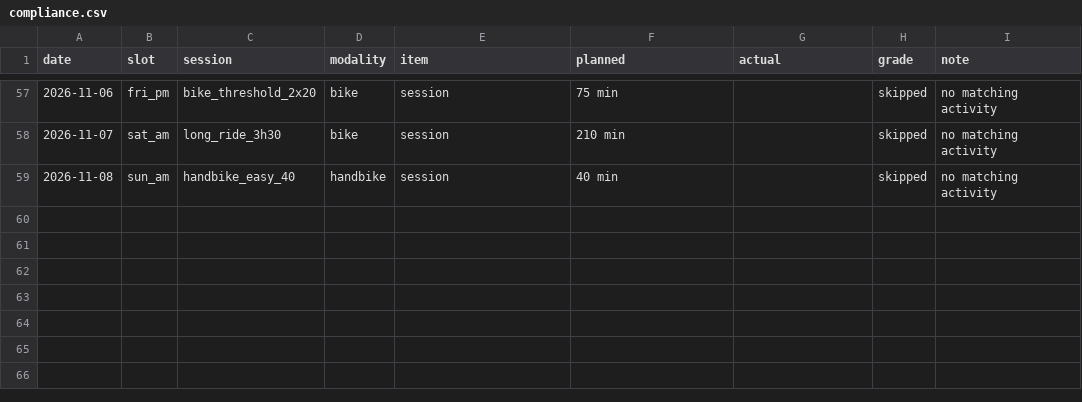
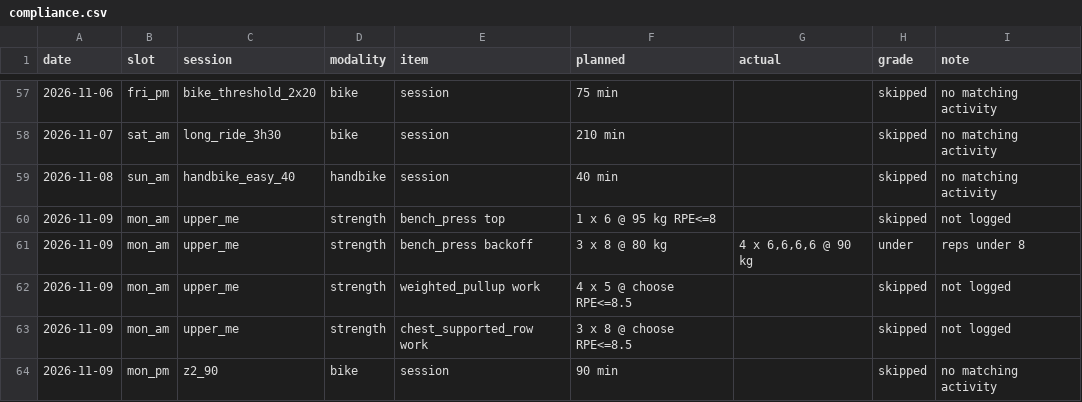
Before and after one commit to oisinm25/grinder-data, a CSV file: compliance.csv, drawn as a sheet; only a part is shown, gaps mark what is left out.

```diff
--- a/compliance.csv
+++ b/compliance.csv
@@ -59 +59,6 @@ date,slot,session,modality,item,planned,actual,grade,note
 2026-11-08,sun_am,handbike_easy_40,handbike,session,40 min,,skipped,no matching activity
+2026-11-09,mon_am,upper_me,strength,bench_press top,1 x 6 @ 95 kg RPE<=8,,skipped,not logged
+2026-11-09,mon_am,upper_me,strength,bench_press backoff,3 x 8 @ 80 kg,"4 x 6,6,6,6 @ 90 kg",under,reps under 8
+2026-11-09,mon_am,upper_me,strength,weighted_pullup work,4 x 5 @ choose RPE<=8.5,,skipped,not logged
+2026-11-09,mon_am,upper_me,strength,chest_supported_row work,3 x 8 @ choose RPE<=8.5,,skipped,not logged
+2026-11-09,mon_pm,z2_90,bike,session,90 min,,skipped,no matching activity
```
Also changed, not shown: activities.csv, prescriptions.csv, 16 other files.
